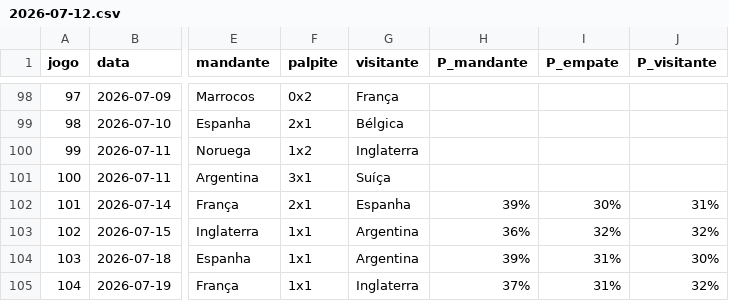
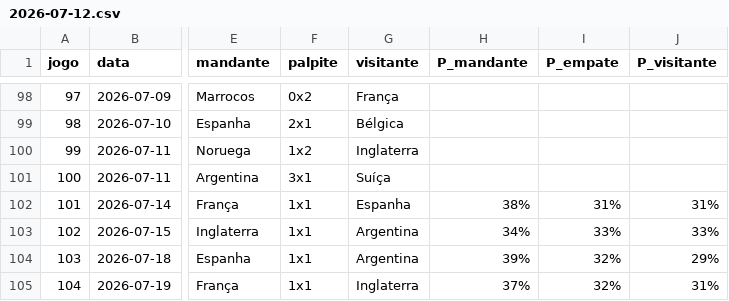
Before and after one commit to marcovillar-br/worldcup, a CSV file: data/editions/2026/history/2026-07-12.csv, drawn as a sheet; only a part is shown, gaps mark what is left out; the diff names each change by its address in the sheet, - before the commit and + after, or states it on an @@ line.

```diff
--- a/data/editions/2026/history/2026-07-12.csv
+++ b/data/editions/2026/history/2026-07-12.csv
-F102 (palpite): 2x1
+F102 (palpite): 1x1
-H102 (P_mandante): 39%
+H102 (P_mandante): 38%
-I102 (P_empate): 30%
+I102 (P_empate): 31%
-H103 (P_mandante): 36%
+H103 (P_mandante): 34%
-I103 (P_empate): 32%
+I103 (P_empate): 33%
-J103 (P_visitante): 32%
+J103 (P_visitante): 33%
-I104:I105 (P_empate): 31%
+I104:I105 (P_empate): 32%
-J104 (P_visitante): 30%
+J104 (P_visitante): 29%
-J105 (P_visitante): 32%
+J105 (P_visitante): 31%
```
Also changed, not shown: 7 other files.
